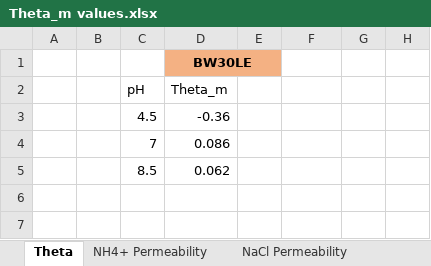
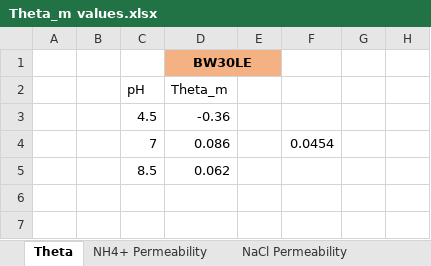
Before and after one commit to Nir-Water-Lab/High-Recovery-Effluent-RO, an Excel workbook: Wastewater_Effluent_Filtration/Theta_m values.xlsx, sheet Theta, drawn as a sheet; only a part is shown; values as stored, in another font and other column widths than the file's, no borders; charts and pictures not drawn; the diff names each change by its address in the sheet, - before the commit and + after, or states it on an @@ line.

Commit message:
Linearized Theta_m values

```diff
--- a/Wastewater_Effluent_Filtration/Theta_m values.xlsx (sheet Theta)
+++ b/Wastewater_Effluent_Filtration/Theta_m values.xlsx (sheet Theta)
-F4: (empty)
+F4: 0.0454
```
Also changed, not shown: sheet NH4+ Permeability, charts or pictures, 7 other files.
